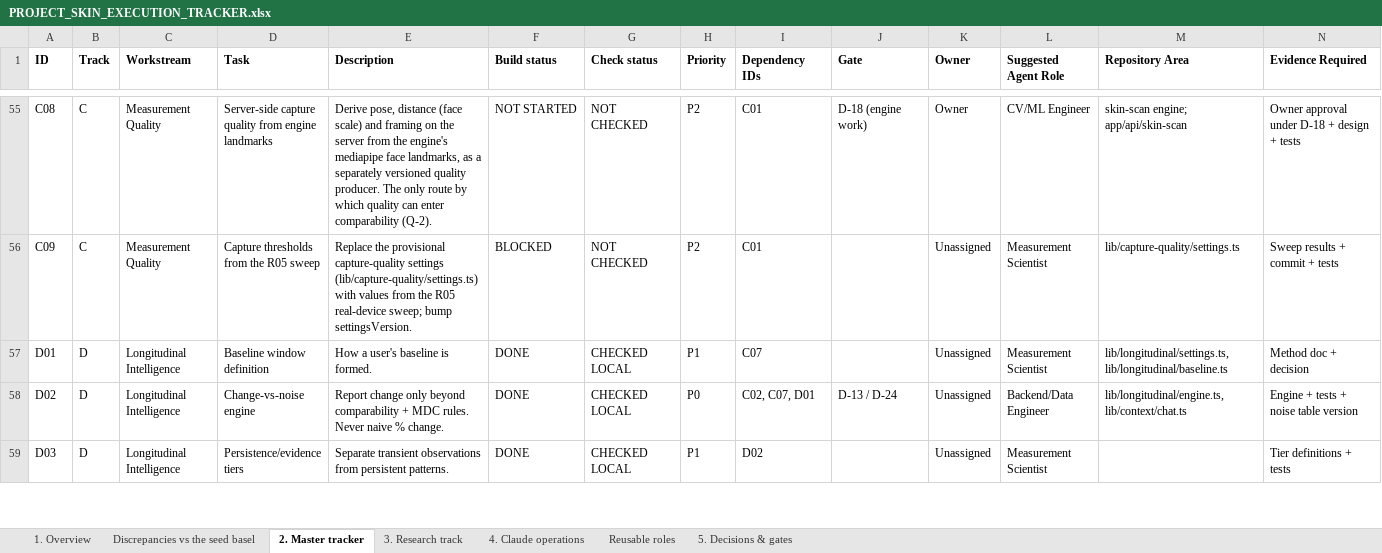
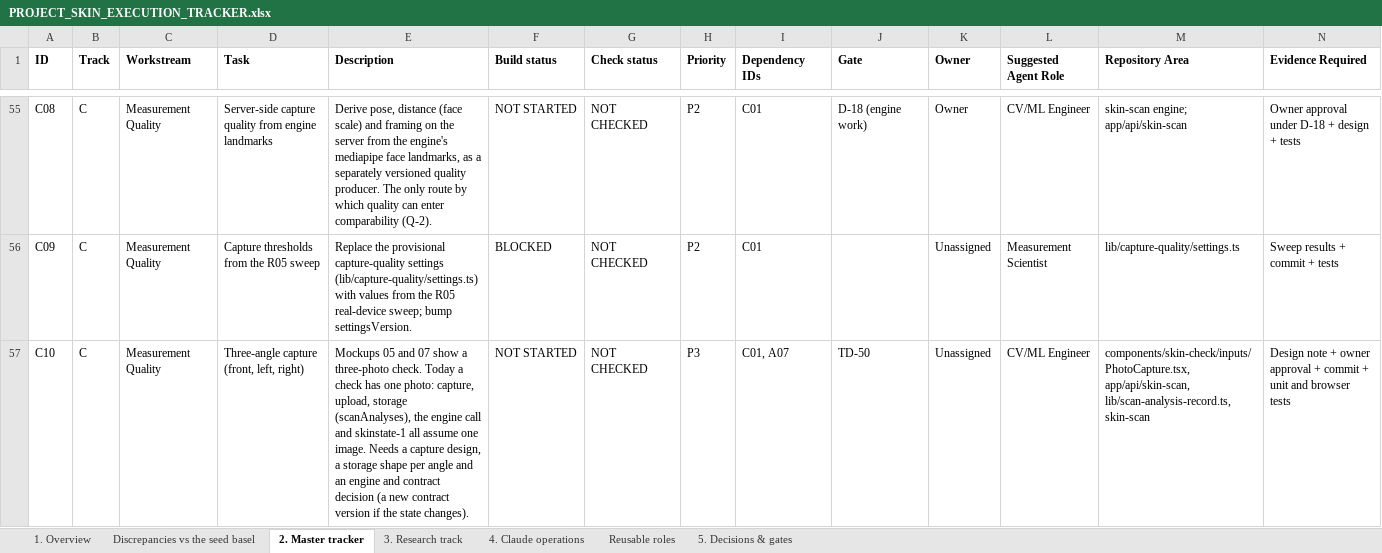
Before and after one commit to Divit-aggarwal/skin-check, an Excel workbook: docs/PROJECT_SKIN_EXECUTION_TRACKER.xlsx, sheet 2. Master tracker, drawn as a sheet; only a part is shown, gaps mark what is left out; the shorter side is filled out with more unchanged rows; values as stored, in another font and other column widths than the file's, no borders; rows hold the shown columns only; the diff covers the shown part only; the diff names each change by its address in the sheet, - before the commit and + after, or states it on an @@ line.

```diff
--- a/docs/PROJECT_SKIN_EXECUTION_TRACKER.xlsx (sheet 2. Master tracker)
+++ b/docs/PROJECT_SKIN_EXECUTION_TRACKER.xlsx (sheet 2. Master tracker)
+row 57: C10 | C | Measurement Quality | Three-angle capture (front, left, right) | Mockups 05 and 07 show a three-photo check. Today a check has one photo: capture, upload, storage (scanAnalyses), the engine call and skinstate-1 all assume one image. Needs a capture design, a storage shape per angle and an engine and contract decision (a new contract version if the state changes). | NOT STARTED | NOT CHECKED | P3 | C01, A07 | TD-50 | Unassigned | CV/ML Engineer | components/skin-check/inputs/PhotoCapture.tsx, app/api/skin-scan, lib/scan-analysis-record.ts, skin-scan | Design note + owner approval + commit + unit and browser tests
```
Also changed, not shown: 7 added rows elsewhere in this sheet, sheet 5. Decisions & gates, sheet 1. Overview, 1 other file.
